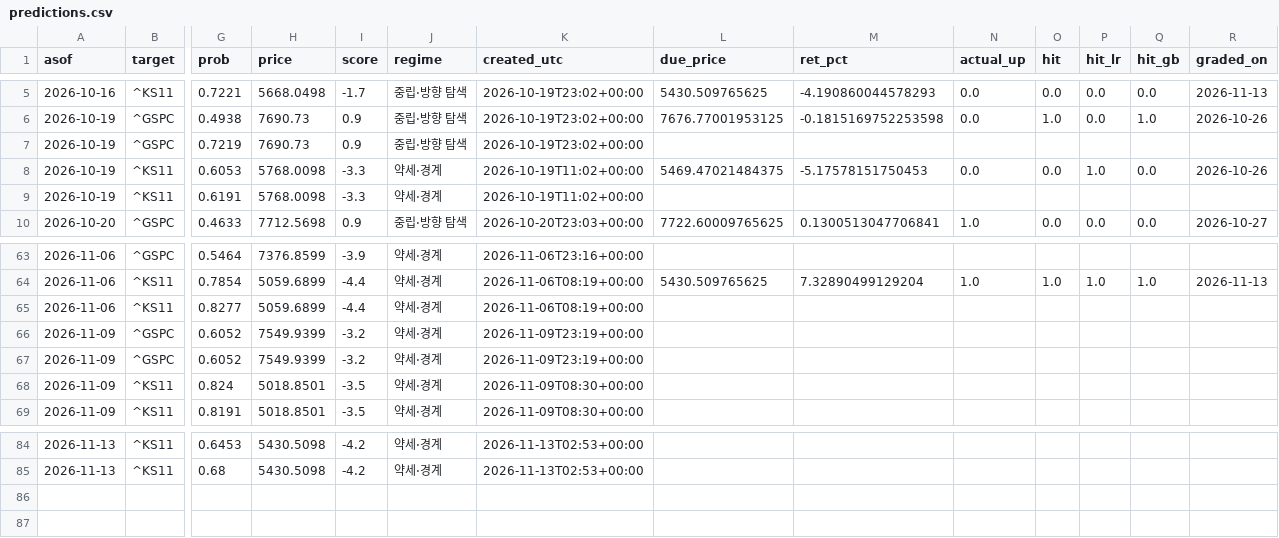
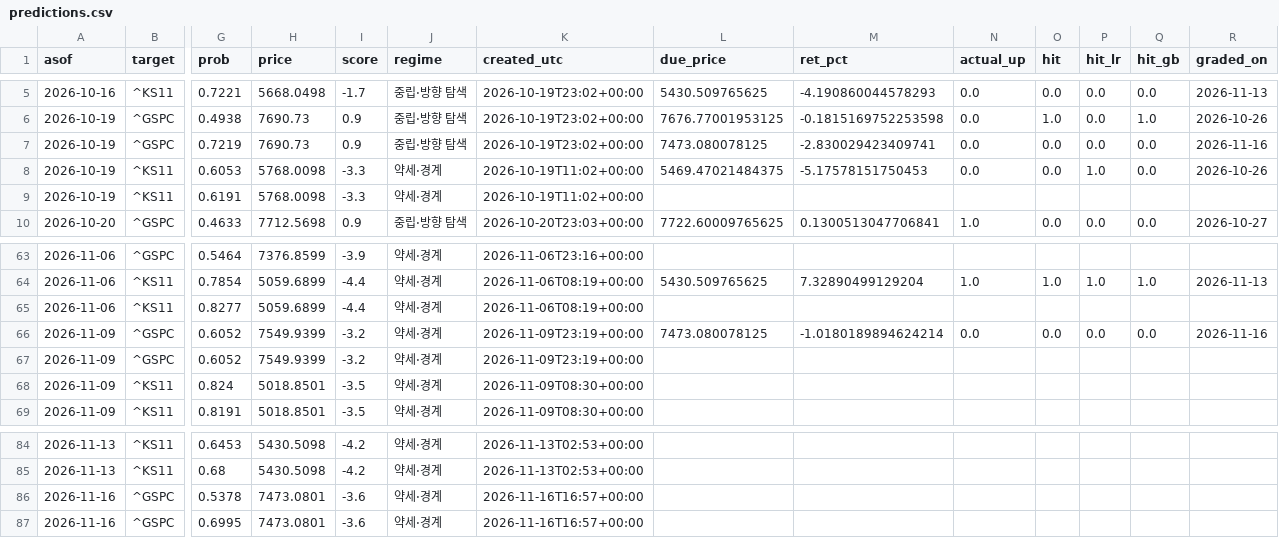
Before and after one commit to dobakinn-9/MKFlow, a CSV file: market-flow/data/predictions.csv, drawn as a sheet; only a part is shown, gaps mark what is left out; rows hold the shown columns only; the diff names each change by its address in the sheet, - before the commit and + after, or states it on an @@ line.

```diff
--- a/market-flow/data/predictions.csv
+++ b/market-flow/data/predictions.csv
-L7 (due_price): (empty)
+L7 (due_price): 7473.080078125
-M7 (ret_pct): (empty)
+M7 (ret_pct): -2.830029423409741
-N7 (actual_up): (empty)
+N7 (actual_up): 0.0
-O7 (hit): (empty)
+O7 (hit): 0.0
-P7 (hit_lr): (empty)
+P7 (hit_lr): 0.0
-Q7 (hit_gb): (empty)
+Q7 (hit_gb): 0.0
-R7 (graded_on): (empty)
+R7 (graded_on): 2026-11-16
-L66 (due_price): (empty)
+L66 (due_price): 7473.080078125
-M66 (ret_pct): (empty)
+M66 (ret_pct): -1.0180189894624214
-N66 (actual_up): (empty)
+N66 (actual_up): 0.0
-O66 (hit): (empty)
+O66 (hit): 0.0
-P66 (hit_lr): (empty)
+P66 (hit_lr): 0.0
-Q66 (hit_gb): (empty)
+Q66 (hit_gb): 0.0
-R66 (graded_on): (empty)
+R66 (graded_on): 2026-11-16
+row 86: 2026-11-16 | ^GSPC | 0.5378 | 7473.0801 | -3.6 | 약세·경계 | 2026-11-16T16:57+00:00
+row 87: 2026-11-16 | ^GSPC | 0.6995 | 7473.0801 | -3.6 | 약세·경계 | 2026-11-16T16:57+00:00
```
